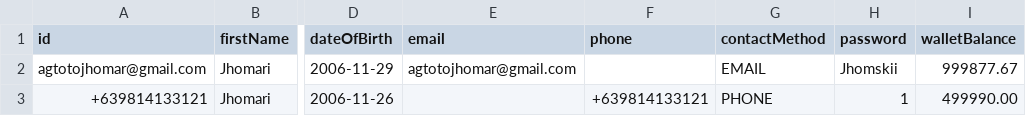
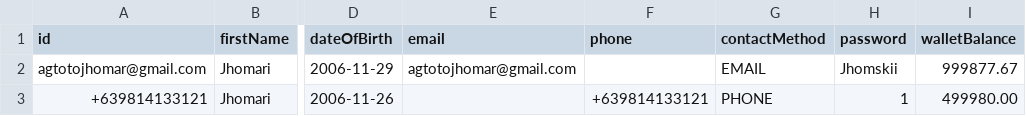
Before and after one commit to Itsjhomskii/DrawN, a CSV file: data/accounts.csv, drawn as a sheet; only a part is shown, gaps mark what is left out; the diff names each change by its address in the sheet, - before the commit and + after, or states it on an @@ line.

```diff
--- a/data/accounts.csv
+++ b/data/accounts.csv
-I3 (walletBalance): 499990.00
+I3 (walletBalance): 499980.00
```
Also changed, not shown: data/payment-transactions.csv, data/ticket-purchases.csv, 7 other files.
